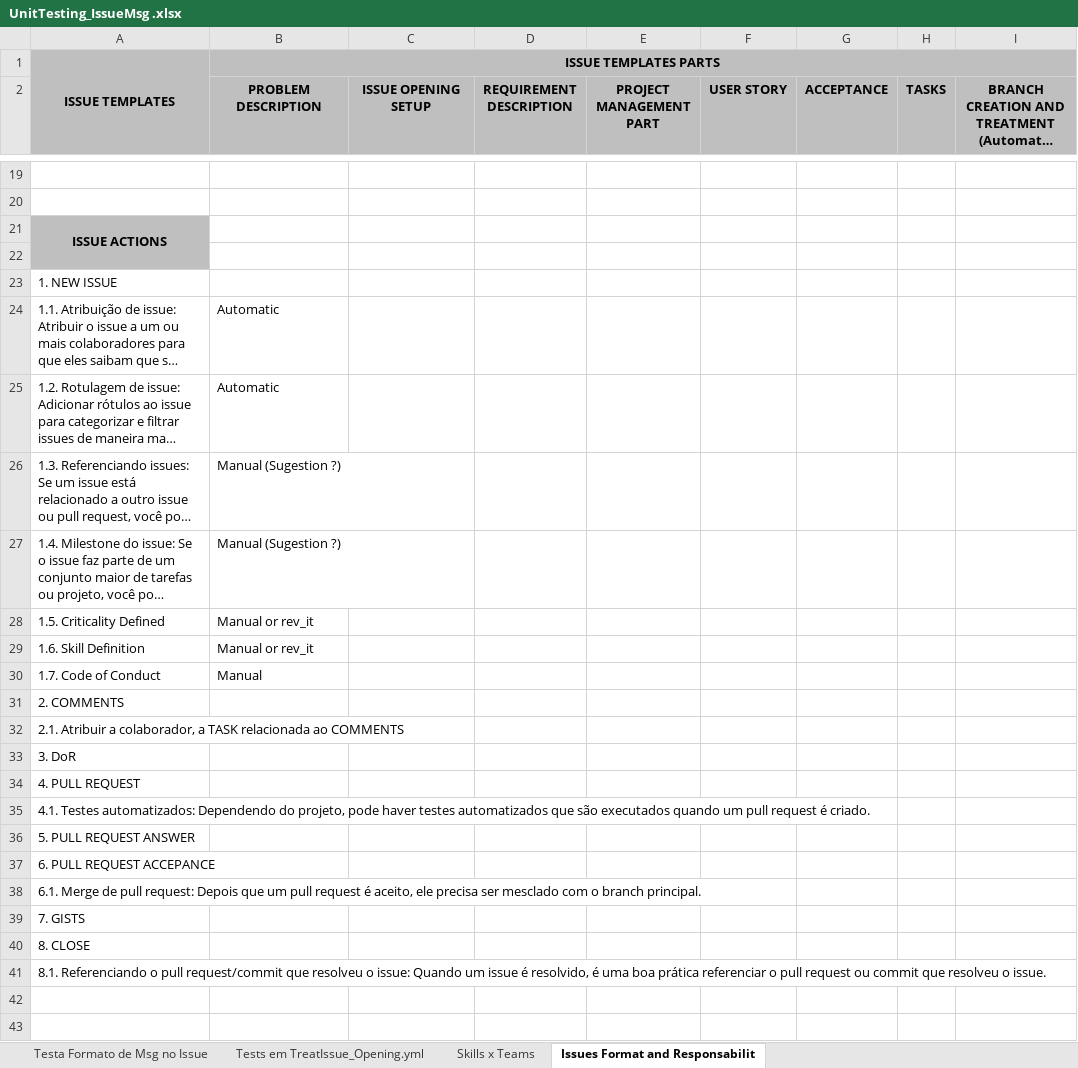
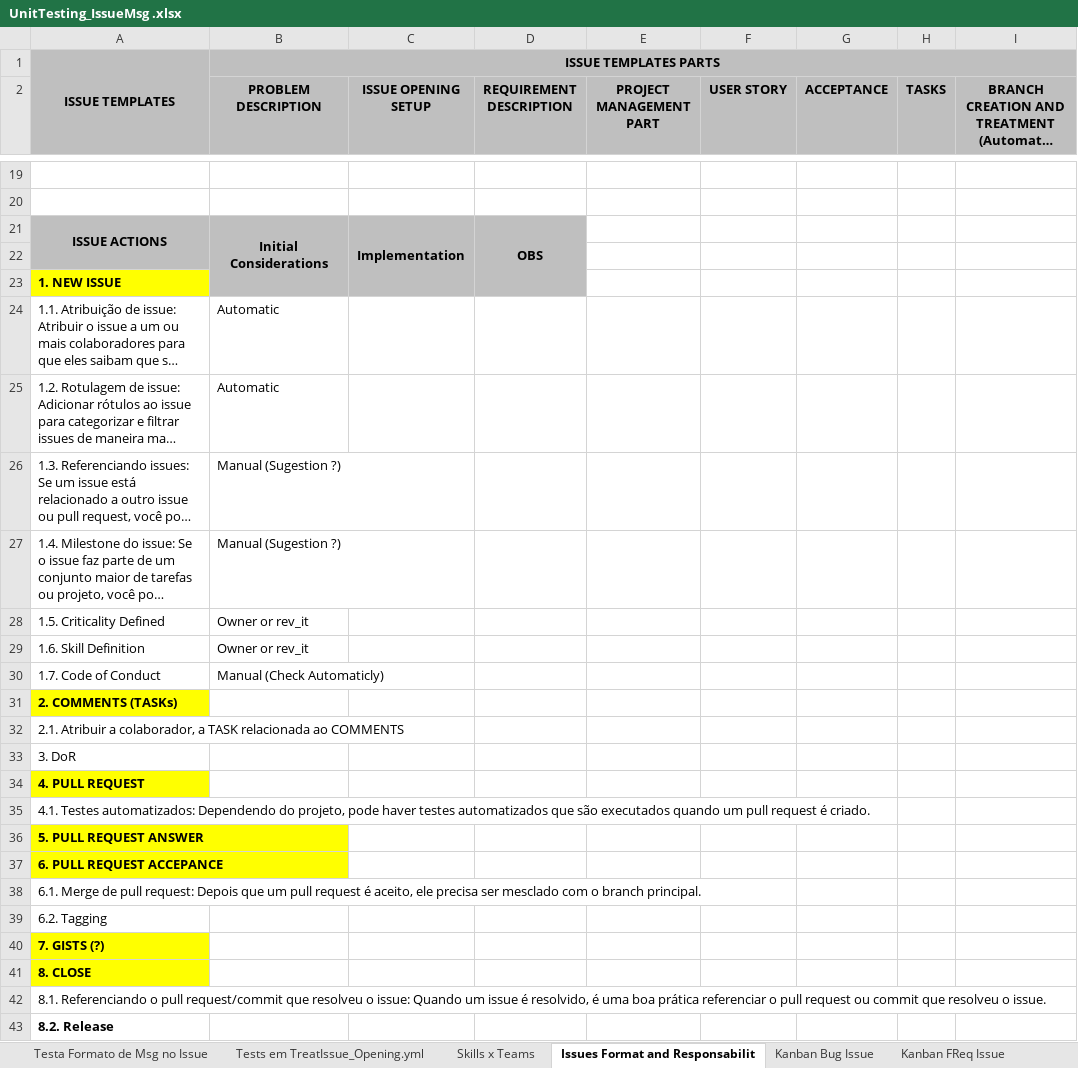
Before and after one commit to Avalcorp/ESG_VM, an Excel workbook: docs/UnitTesting_IssueMsg .xlsx, sheet Issues Format and Responsabilit, drawn as a sheet; only a part is shown, gaps mark what is left out; long unchanged cells end in …; values as stored, in another font and other column widths than the file's, no borders; addresses are those after the commit; the diff names each change by its address in the sheet, - before the commit and + after, or states it on an @@ line.

Commit message:
Atualizando Mapa de Fluxo

```diff
--- a/docs/UnitTesting_IssueMsg .xlsx (sheet Issues Format and Responsabilit)
+++ b/docs/UnitTesting_IssueMsg .xlsx (sheet Issues Format and Responsabilit)
+sheet tab: Kanban Bug Issue
+sheet tab: Kanban FReq Issue
-B21 (PROBLEM DESCRIPTION): (empty)
+B21 (PROBLEM DESCRIPTION): Initial Considerations
-B21:D23 fill: none
+B21:D23 fill: #BFBFBF
+B21:B23 merged
-C21 (ISSUE OPENING SETUP): (empty)
+C21 (ISSUE OPENING SETUP): Implementation
+C21:C23 merged
-D21 (REQUIREMENT DESCRIPTION): (empty)
+D21 (REQUIREMENT DESCRIPTION): OBS
+D21:D23 merged
@@ A23 fill: none → #FFFF00, bold: off → on @@
-B28:B29 (PROBLEM DESCRIPTION): Manual or rev_it
+B28:B29 (PROBLEM DESCRIPTION): Owner or rev_it
-B30 (PROBLEM DESCRIPTION): Manual
+B30 (PROBLEM DESCRIPTION): Manual (Check Automaticly)
-A31: 2. COMMENTS
+A31: 2. COMMENTS (TASKs)
@@ A31 fill: none → #FFFF00, bold: off → on @@
@@ A34 fill: none → #FFFF00, bold: off → on @@
@@ A36:A37 fill: none → #FFFF00, bold: off → on @@
-A39: 7. GISTS
+A39: 6.2. Tagging
+row 40: 7. GISTS (?)
@@ A41 fill: none → #FFFF00, bold: off → on @@
+row 43: 8.2. Release
```
Also changed, not shown: other sheet tabs.
